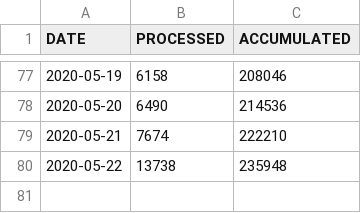
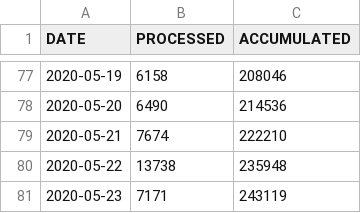
Before and after one commit to yammadev/col-covid-19, a CSV file: data/csv/samples.csv, drawn as a sheet; only a part is shown, gaps mark what is left out; the diff names each change by its address in the sheet, - before the commit and + after, or states it on an @@ line.

```diff
--- a/data/csv/samples.csv
+++ b/data/csv/samples.csv
+row 81: 2020-05-23 | 7171 | 243119
```
Also changed, not shown: data/csv/cases_per_origin.csv, data/csv/statistics.csv, 25 other files.
